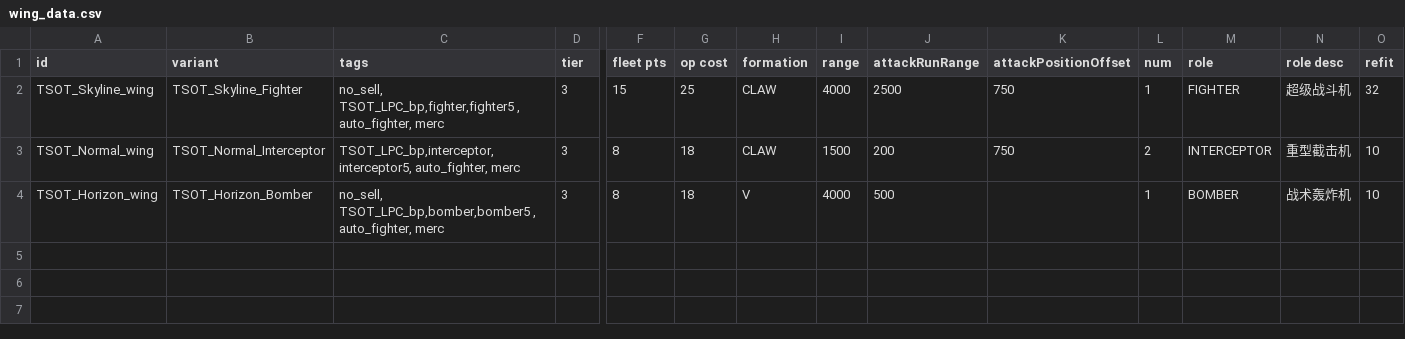
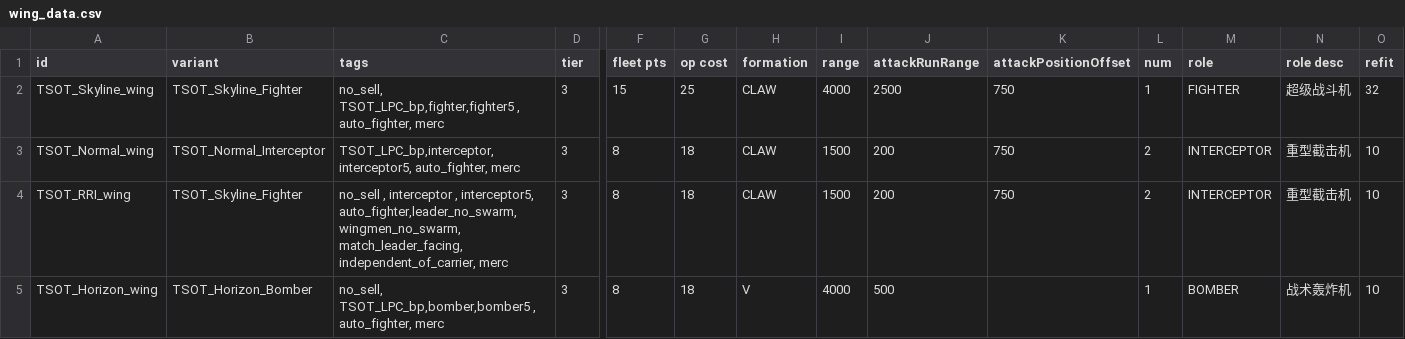
Before and after one commit to Iridium2345/TheShipOfTheseus, a CSV file: data/hulls/wing_data.csv, drawn as a sheet; only a part is shown, gaps mark what is left out; rows hold the shown columns only; the diff names each change by its address in the sheet, - before the commit and + after, or states it on an @@ line.

Commit message:
modified:   build.py 	new file:   build.py.bak 	modified:   data/config/exerelinFactionConfig/TSOT_Hermit.json 	modified:   data/hullmods/hull_mods.csv 	modified:   data/hulls/TSOT_Manifold.ship 	new file:   data/hulls/TSOT_RRI.ship 	new file:   data/hulls/TSOT_RRIC.ship 	modified:   data/hulls/wing_data.csv 	new file:   data/shipsystems/TSOT_QuantumRaid copy.system.bak 	modified:   data/shipsystems/TSOT_QuantumRaid.system 	new file:   jars/CombatEngine$1.class 	new file:   jars/CombatEngine$2.class 	new file:   jars/CombatEngine$3.class 	new file:   jars/CombatEngine.class 	new file:   jars/CombatFleetManager.class 	new file:   jars/TSOT_RRI.class 	modified:   src/data/hullmods/QuantizedHull.java 	new file:   src/data/hullmods/StationSpawn.java 	new file:   src/data/hullmods/test.java 	modified:   src/data/missions/TSOT_station/MissionDefinition.java 	modified:   src/data/scripts/system/TSOT_QuantumImpact.java 	modified:   src/data/scripts/system/TSOT_QuantumRaid.java 	modified:   src/data/scripts/system/TSOT_QuantumRebuild.java 	new file:   src/data/scripts/system/TSOT_RRI.java

```diff
--- a/data/hulls/wing_data.csv
+++ b/data/hulls/wing_data.csv
+row 4: TSOT_RRI_wing | TSOT_Skyline_Fighter | no_sell , interceptor , interceptor5, auto_fighter,leader_no_swarm, wingmen_no_swarm, match_leader_facing, independent_of_carrier, merc | 3 | 8 | 18 | CLAW | 1500 | 200 | 750 | 2 | INTERCEPTOR | 重型截击机 | 10
```
Also changed, not shown: data/hullmods/hull_mods.csv, 21 other files.
